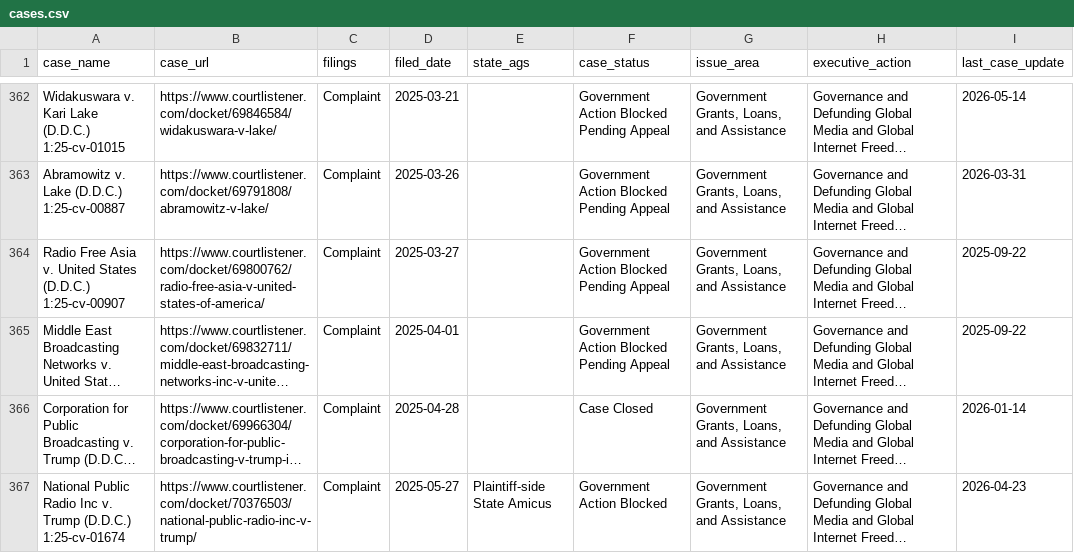
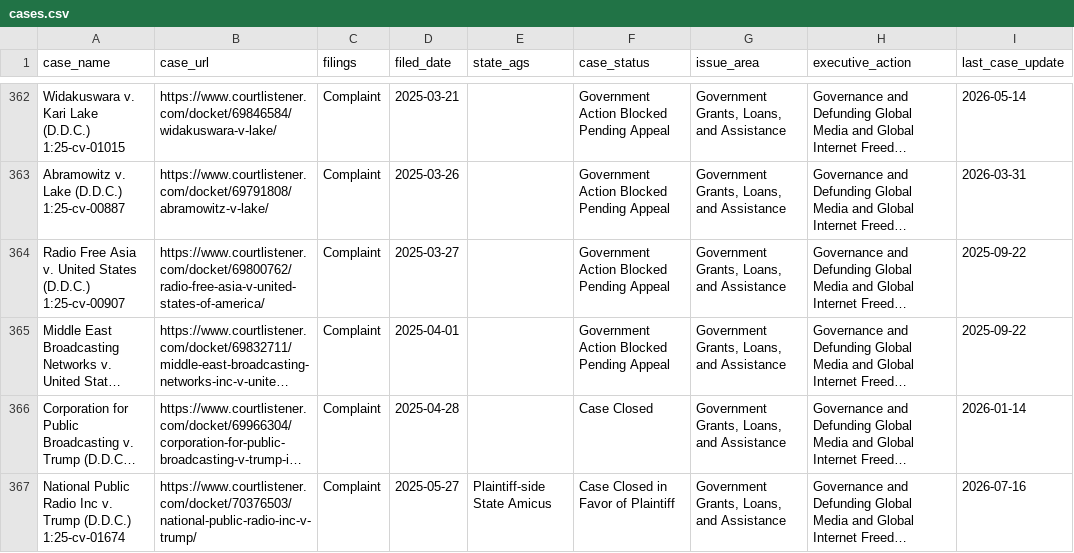
Before and after one commit to thecarsun/LC-TAA, a CSV file: data/processed/cases.csv, drawn as a sheet; only a part is shown, gaps mark what is left out; long unchanged cells end in …; the diff covers the shown part only; the diff names each change by its address in the sheet, - before the commit and + after, or states it on an @@ line.

Commit message:
Automated data update Sat 07/18/2026

```diff
--- a/data/processed/cases.csv
+++ b/data/processed/cases.csv
-F367 (case_status): Government Action Blocked
+F367 (case_status): Case Closed in Favor of Plaintiff
-I367 (last_case_update): 2026-04-23
+I367 (last_case_update): 2026-07-16
```
Also changed, not shown: 12 edited cells elsewhere in this file, 1 other file.
